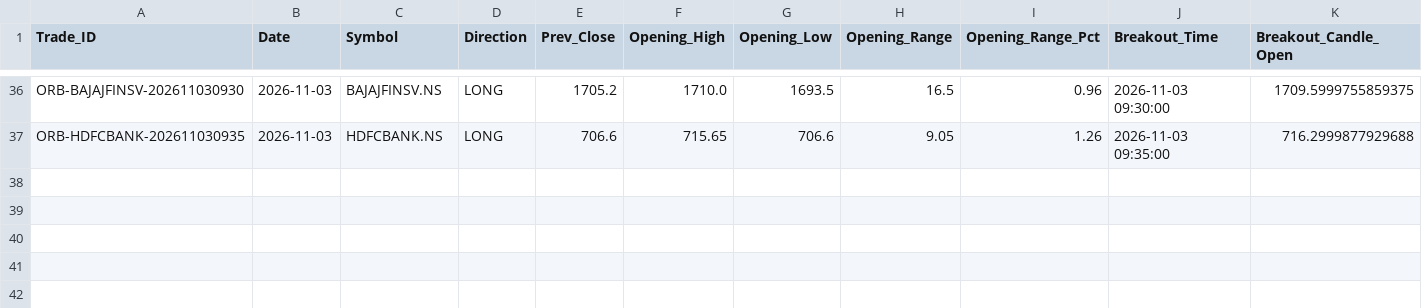
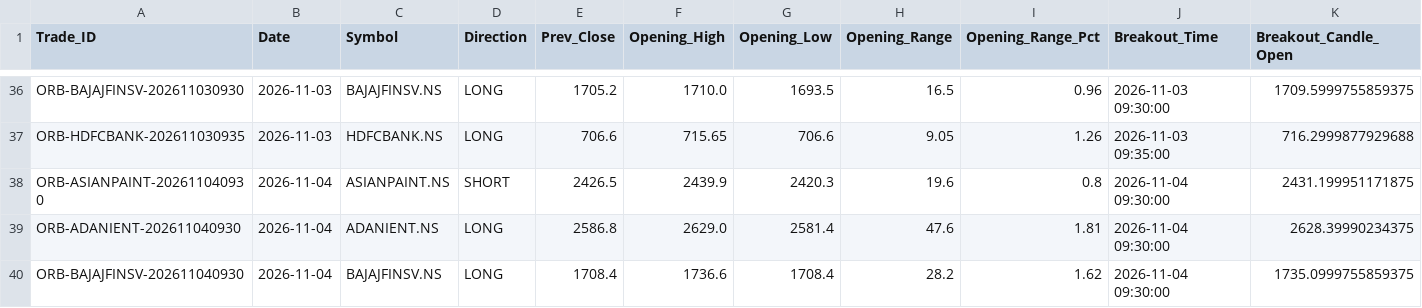
Before and after one commit to aakashj107/trading_system, a CSV file: opening_breakout_trades.csv, drawn as a sheet; only a part is shown, gaps mark what is left out; rows hold the shown columns only; the diff names each change by its address in the sheet, - before the commit and + after, or states it on an @@ line.

```diff
--- a/opening_breakout_trades.csv
+++ b/opening_breakout_trades.csv
+row 38: ORB-ASIANPAINT-202611040930 | 2026-11-04 | ASIANPAINT.NS | SHORT | 2426.5 | 2439.9 | 2420.3 | 19.6 | 0.8 | 2026-11-04 09:30:00 | 2431.199951171875
+row 39: ORB-ADANIENT-202611040930 | 2026-11-04 | ADANIENT.NS | LONG | 2586.8 | 2629.0 | 2581.4 | 47.6 | 1.81 | 2026-11-04 09:30:00 | 2628.39990234375
+row 40: ORB-BAJAJFINSV-202611040930 | 2026-11-04 | BAJAJFINSV.NS | LONG | 1708.4 | 1736.6 | 1708.4 | 28.2 | 1.62 | 2026-11-04 09:30:00 | 1735.0999755859375
```
Also changed, not shown: 1 other file.
